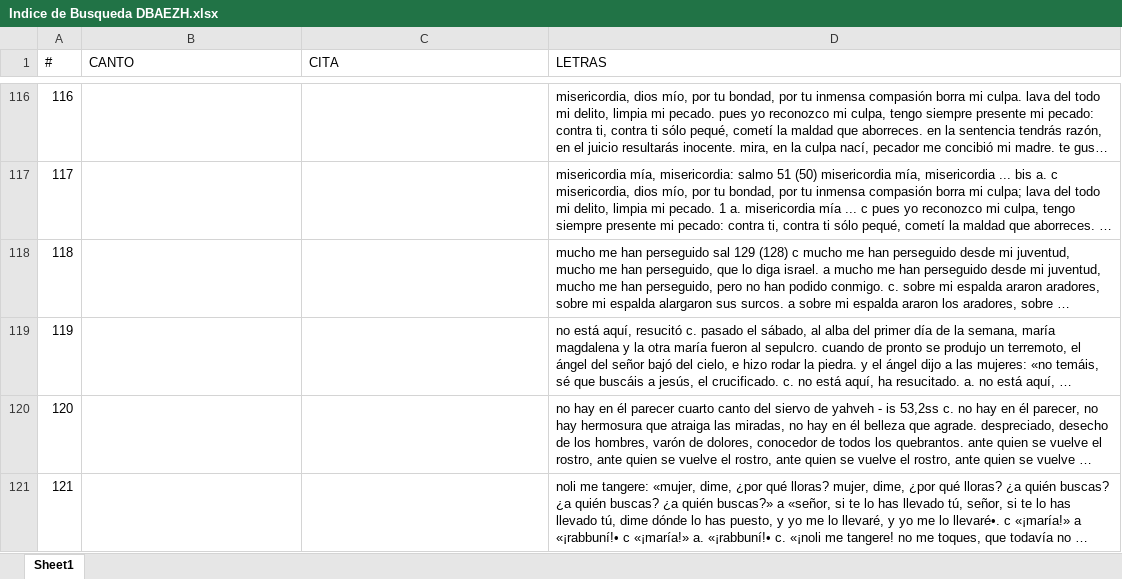
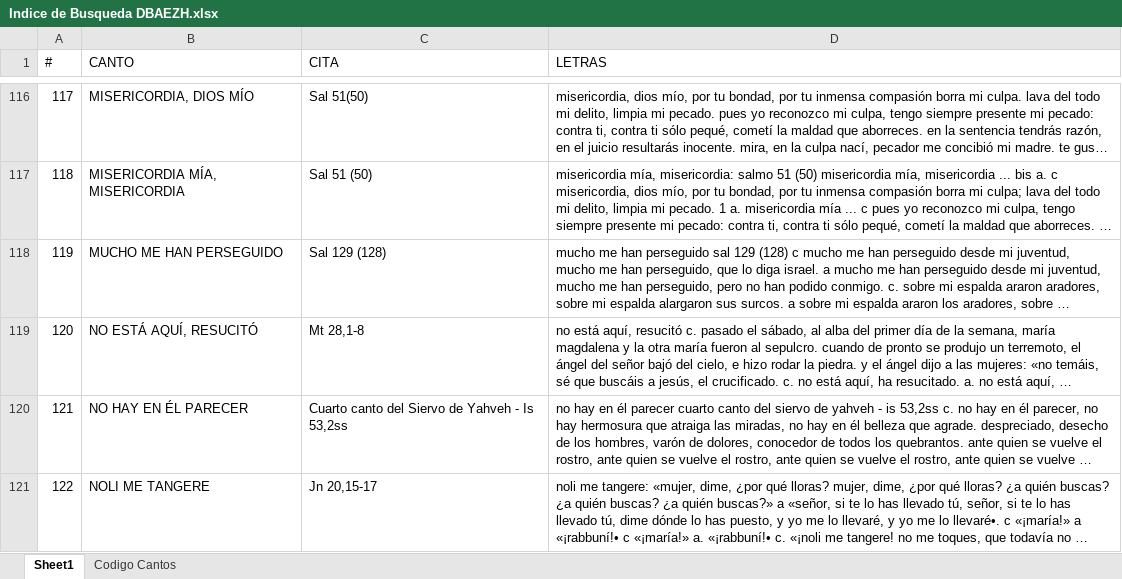
Before and after one commit to dbaezh78/cantos, an Excel workbook: resucito/src/Indice de Busqueda DBAEZH.xlsx, sheet Sheet1, drawn as a sheet; only a part is shown, gaps mark what is left out; long unchanged cells end in …; values as stored, in another font and other column widths than the file's, no borders; table styles not drawn; the diff covers the shown part only; the diff names each change by its address in the sheet, - before the commit and + after, or states it on an @@ line.

```diff
--- a/resucito/src/Indice de Busqueda DBAEZH.xlsx (sheet Sheet1)
+++ b/resucito/src/Indice de Busqueda DBAEZH.xlsx (sheet Sheet1)
+sheet tab: Codigo Cantos
@@ column A (#) renumbered from row 104 down @@
-B116 (CANTO): (empty)
+B116 (CANTO): MISERICORDIA, DIOS MÍO
-C116 (CITA): (empty)
+C116 (CITA): Sal 51(50)
-B117 (CANTO): (empty)
+B117 (CANTO): MISERICORDIA MÍA, MISERICORDIA
-C117 (CITA): (empty)
+C117 (CITA): Sal 51 (50)
-B118 (CANTO): (empty)
+B118 (CANTO): MUCHO ME HAN PERSEGUIDO
-C118 (CITA): (empty)
+C118 (CITA): Sal 129 (128)
-B119 (CANTO): (empty)
+B119 (CANTO): NO ESTÁ AQUÍ, RESUCITÓ
-C119 (CITA): (empty)
+C119 (CITA): Mt 28,1-8
-B120 (CANTO): (empty)
+B120 (CANTO): NO HAY EN ÉL PARECER
-C120 (CITA): (empty)
+C120 (CITA): Cuarto canto del Siervo de Yahveh - Is 53,2ss
-B121 (CANTO): (empty)
+B121 (CANTO): NOLI ME TANGERE
-C121 (CITA): (empty)
+C121 (CITA): Jn 20,15-17
```
Also changed, not shown: 1 added row, 49 edited cells and cell formats elsewhere in this sheet, formulas that keep their value, 1 other file.
